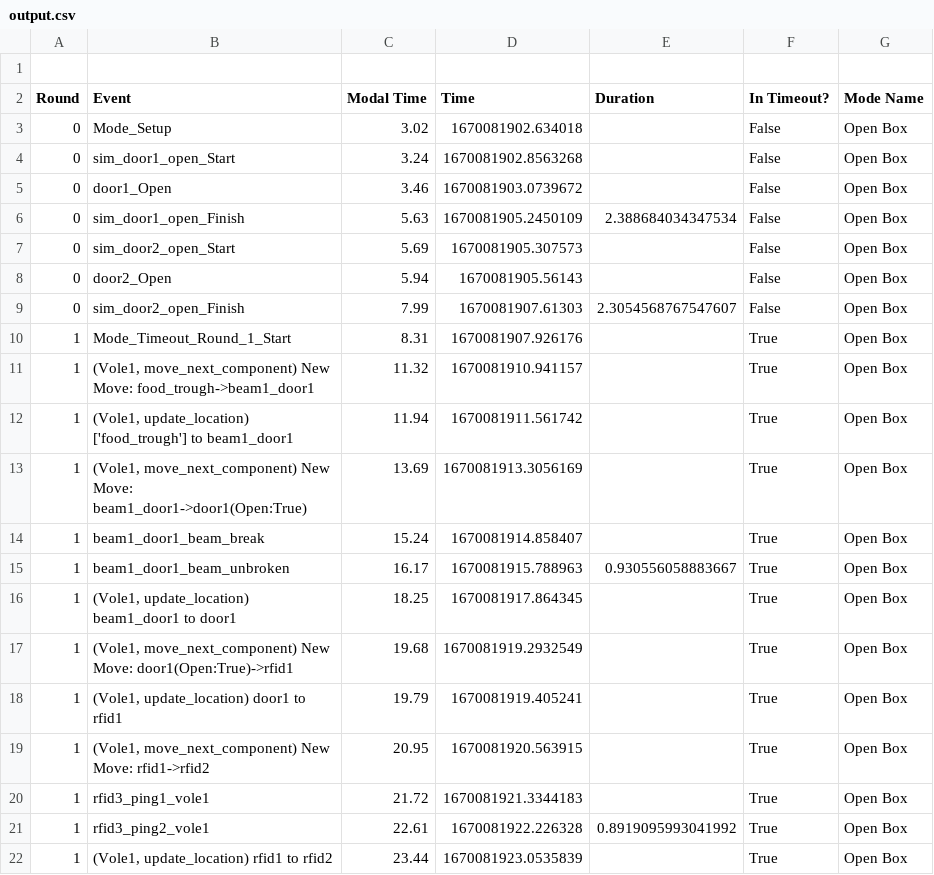
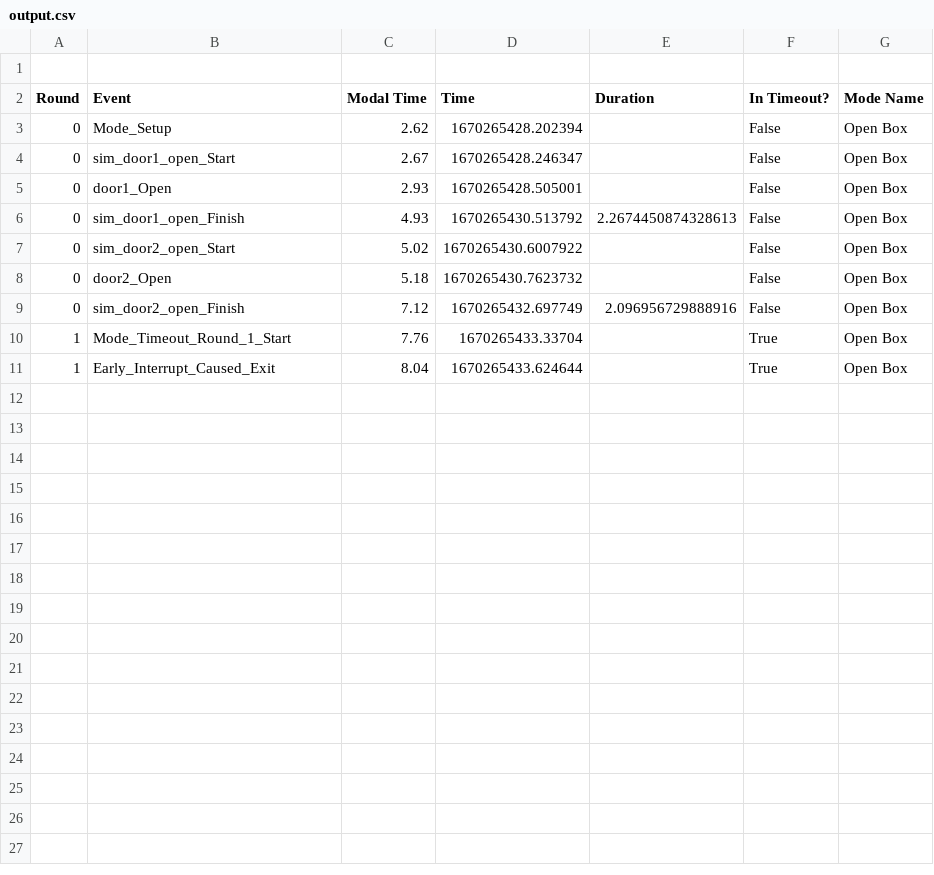
Before and after one commit to sarah-litz/Simulation_Control, a CSV file: Control/Logging/output.csv, drawn as a sheet; only a part is shown; the diff covers the shown part only.

```diff
--- a/Control/Logging/output.csv
+++ b/Control/Logging/output.csv
@@ -2,21 +2,10 @@
 Round,Event,Modal Time,Time,Duration,In Timeout?,Mode Name
-0,Mode_Setup,3.02,1670081902.634018,,False,Open Box
-0,sim_door1_open_Start,3.24,1670081902.8563268,,False,Open Box
-0,door1_Open,3.46,1670081903.0739672,,False,Open Box
-0,sim_door1_open_Finish,5.63,1670081905.2450109,2.388684034347534,False,Open Box
-0,sim_door2_open_Start,5.69,1670081905.307573,,False,Open Box
-0,door2_Open,5.94,1670081905.56143,,False,Open Box
-0,sim_door2_open_Finish,7.99,1670081907.61303,2.3054568767547607,False,Open Box
-1,Mode_Timeout_Round_1_Start,8.31,1670081907.926176,,True,Open Box
-1,"(Vole1, move_next_component) New Move: food_trough->beam1_door1",11.32,1670081910.941157,,True,Open Box
-1,"(Vole1, update_location) ['food_trough'] to beam1_door1",11.94,1670081911.561742,,True,Open Box
-1,"(Vole1, move_next_component) New Move: beam1_door1->door1(Open:True)",13.69,1670081913.3056169,,True,Open Box
-1,beam1_door1_beam_break,15.24,1670081914.858407,,True,Open Box
-1,beam1_door1_beam_unbroken,16.17,1670081915.788963,0.930556058883667,True,Open Box
-1,"(Vole1, update_location) beam1_door1 to door1",18.25,1670081917.864345,,True,Open Box
-1,"(Vole1, move_next_component) New Move: door1(Open:True)->rfid1",19.68,1670081919.2932549,,True,Open Box
-1,"(Vole1, update_location) door1 to rfid1",19.79,1670081919.405241,,True,Open Box
-1,"(Vole1, move_next_component) New Move: rfid1->rfid2",20.95,1670081920.563915,,True,Open Box
-1,rfid3_ping1_vole1,21.72,1670081921.3344183,,True,Open Box
-1,rfid3_ping2_vole1,22.61,1670081922.226328,0.8919095993041992,True,Open Box
-1,"(Vole1, update_location) rfid1 to rfid2",23.44,1670081923.0535839,,True,Open Box
+0,Mode_Setup,2.62,1670265428.202394,,False,Open Box
+0,sim_door1_open_Start,2.67,1670265428.246347,,False,Open Box
+0,door1_Open,2.93,1670265428.505001,,False,Open Box
+0,sim_door1_open_Finish,4.93,1670265430.513792,2.2674450874328613,False,Open Box
+0,sim_door2_open_Start,5.02,1670265430.6007922,,False,Open Box
+0,door2_Open,5.18,1670265430.7623732,,False,Open Box
+0,sim_door2_open_Finish,7.12,1670265432.697749,2.096956729888916,False,Open Box
+1,Mode_Timeout_Round_1_Start,7.76,1670265433.33704,,True,Open Box
+1,Early_Interrupt_Caused_Exit,8.04,1670265433.624644,,True,Open Box
```
Also changed, not shown: 8 removed rows elsewhere in this file, 14 other files.
